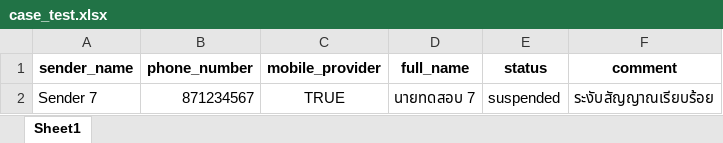
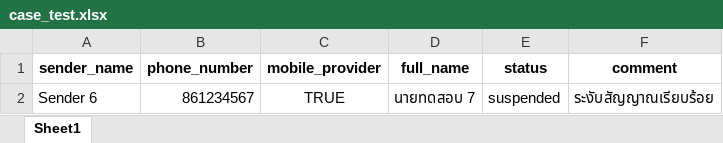
Before and after one commit to KpSuphakorn/SMS_sender, an Excel workbook: Backend/mock_nbtc_responses/case_test.xlsx, sheet Sheet1, drawn as a sheet; values as stored, in another font and other column widths than the file's, no borders; the diff names each change by its address in the sheet, - before the commit and + after, or states it on an @@ line.

Commit message:
send nbtc and recieved all isp

```diff
--- a/Backend/mock_nbtc_responses/case_test.xlsx (sheet Sheet1)
+++ b/Backend/mock_nbtc_responses/case_test.xlsx (sheet Sheet1)
-A2 (sender_name): Sender 7
+A2 (sender_name): Sender 6
-B2 (phone_number): 871234567
+B2 (phone_number): 861234567
```
Also changed, not shown: 2 other files.
